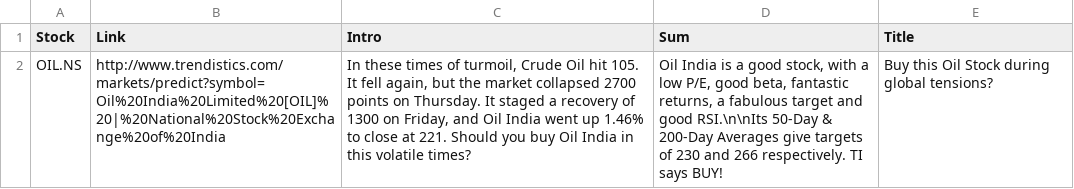
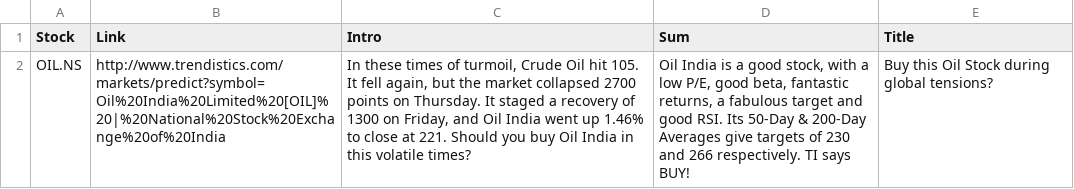
Before and after one commit to RR192007/csvfiles, a CSV file: weekly.csv, drawn as a sheet; the diff names each change by its address in the sheet, - before the commit and + after, or states it on an @@ line.

Commit message:
Update weekly.csv

```diff
--- a/weekly.csv
+++ b/weekly.csv
-D2 (Sum): …and good RSI.\n\nIts 50-Day &…
+D2 (Sum): …and good RSI. Its 50-Day &…
```
